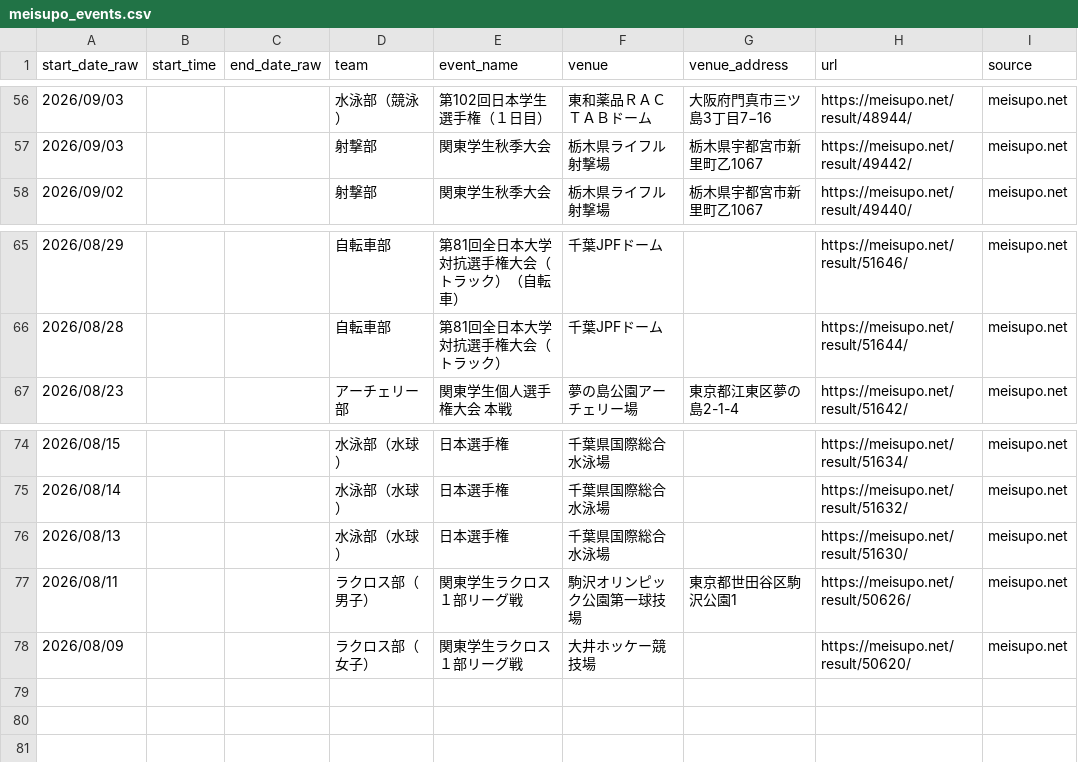
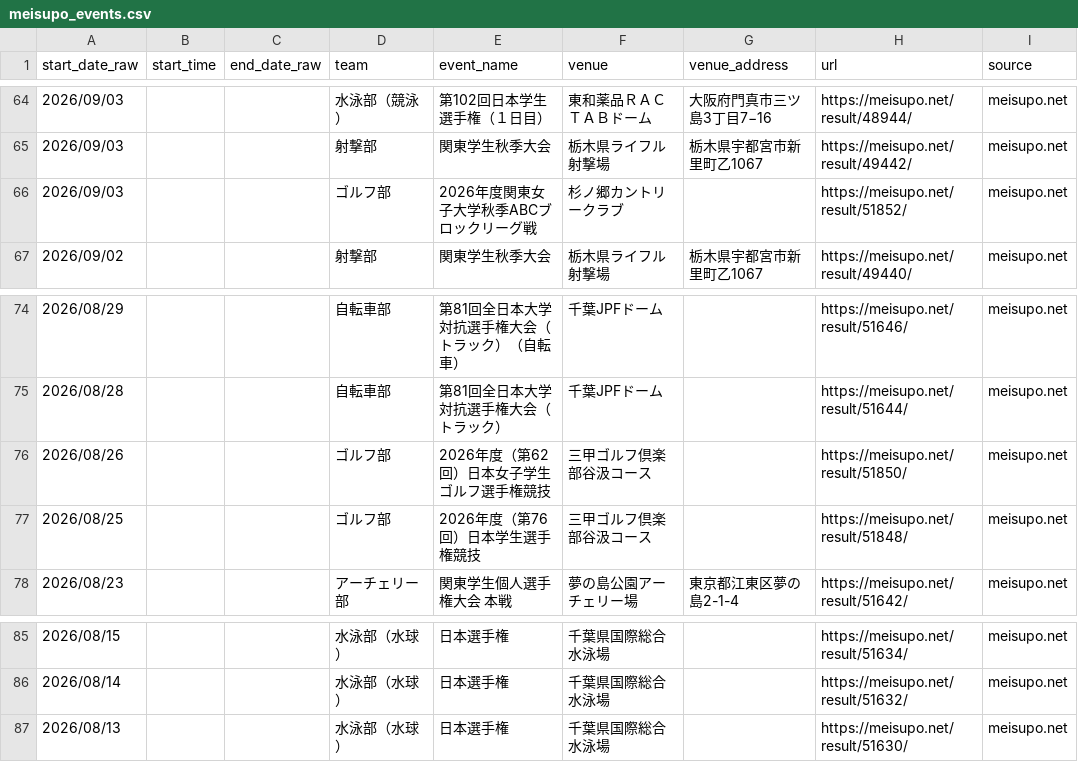
Before and after one commit to ichisasa/meiji-oen-calendar, a CSV file: data/meisupo_events.csv, drawn as a sheet; only a part is shown, gaps mark what is left out; the diff covers the shown part only.

```diff
--- a/data/meisupo_events.csv
+++ b/data/meisupo_events.csv
@@ -57,2 +65,3 @@
 2026/09/03,,,射撃部,関東学生秋季大会,栃木県ライフル射撃場,栃木県宇都宮市新里町乙1067,https://meisupo.net/result/49442/,meisupo.net
+2026/09/03,,,ゴルフ部,2026年度関東女子大学秋季ABCブロックリーグ戦,杉ノ郷カントリークラブ,,https://meisupo.net/result/51852/,meisupo.net
 2026/09/02,,,射撃部,関東学生秋季大会,栃木県ライフル射撃場,栃木県宇都宮市新里町乙1067,https://meisupo.net/result/49440/,meisupo.net
@@ -66,2 +75,4 @@
 2026/08/28,,,自転車部,第81回全日本大学対抗選手権大会（トラック）,千葉JPFドーム,,https://meisupo.net/result/51644/,meisupo.net
+2026/08/26,,,ゴルフ部,2026年度（第62回）日本女子学生ゴルフ選手権競技,三甲ゴルフ倶楽部谷汲コース,,https://meisupo.net/result/51850/,meisupo.net
+2026/08/25,,,ゴルフ部,2026年度（第76回）日本学生選手権競技,三甲ゴルフ倶楽部谷汲コース,,https://meisupo.net/result/51848/,meisupo.net
 2026/08/23,,,アーチェリー部,関東学生個人選手権大会 本戦,夢の島公園アーチェリー場,東京都江東区夢の島2-1-4,https://meisupo.net/result/51642/,meisupo.net
@@ -76,3 +87 @@
 2026/08/13,,,水泳部（水球）,日本選手権,千葉県国際総合水泳場,,https://meisupo.net/result/51630/,meisupo.net
-2026/08/11,,,ラクロス部（男子）,関東学生ラクロス１部リーグ戦,駒沢オリンピック公園第一球技場,東京都世田谷区駒沢公園1,https://meisupo.net/result/50626/,meisupo.net
-2026/08/09,,,ラクロス部（女子）,関東学生ラクロス１部リーグ戦,大井ホッケー競技場,,https://meisupo.net/result/50620/,meisupo.net
```
Also changed, not shown: 8 added rows elsewhere in this file, data/ai_scraped_events.csv, 2 other files.
